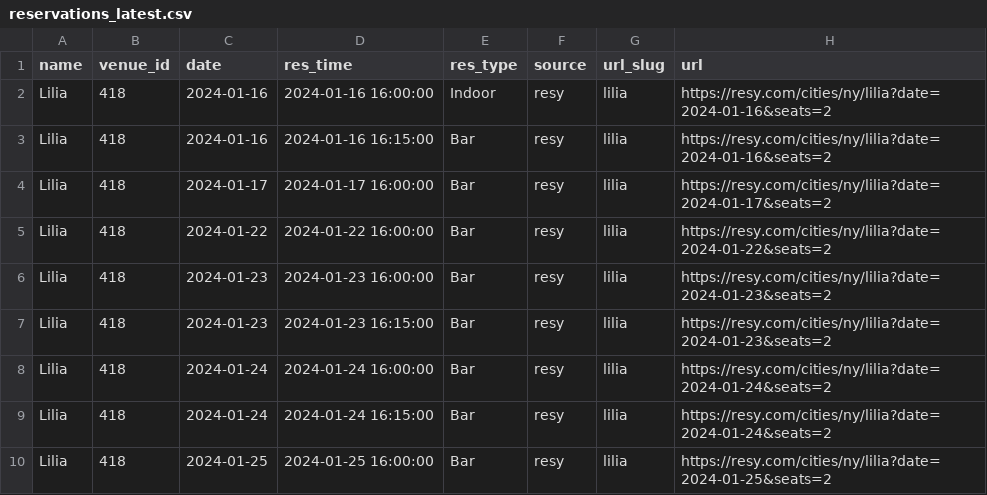
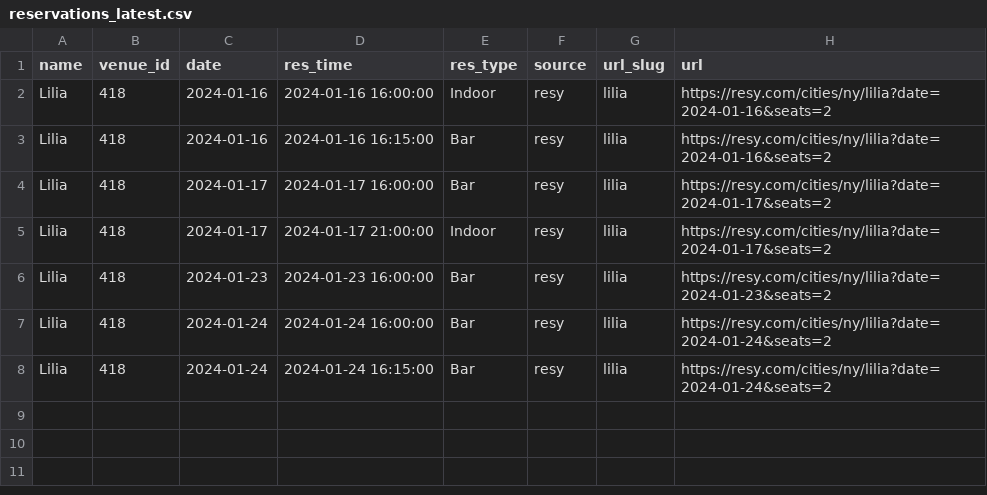
Before and after one commit to edj36/reservations, a CSV file: data/reservations_latest.csv, drawn as a sheet.

```diff
--- a/data/reservations_latest.csv
+++ b/data/reservations_latest.csv
@@ -4,7 +4,5 @@ Lilia,418,2024-01-16,2024-01-16 16:15:00,Bar,resy,lilia,https://resy.com/cities/
 Lilia,418,2024-01-17,2024-01-17 16:00:00,Bar,resy,lilia,https://resy.com/cities/ny/lilia?date=2024-01-17&seats=2
-Lilia,418,2024-01-22,2024-01-22 16:00:00,Bar,resy,lilia,https://resy.com/cities/ny/lilia?date=2024-01-22&seats=2
+Lilia,418,2024-01-17,2024-01-17 21:00:00,Indoor,resy,lilia,https://resy.com/cities/ny/lilia?date=2024-01-17&seats=2
 Lilia,418,2024-01-23,2024-01-23 16:00:00,Bar,resy,lilia,https://resy.com/cities/ny/lilia?date=2024-01-23&seats=2
-Lilia,418,2024-01-23,2024-01-23 16:15:00,Bar,resy,lilia,https://resy.com/cities/ny/lilia?date=2024-01-23&seats=2
 Lilia,418,2024-01-24,2024-01-24 16:00:00,Bar,resy,lilia,https://resy.com/cities/ny/lilia?date=2024-01-24&seats=2
 Lilia,418,2024-01-24,2024-01-24 16:15:00,Bar,resy,lilia,https://resy.com/cities/ny/lilia?date=2024-01-24&seats=2
-Lilia,418,2024-01-25,2024-01-25 16:00:00,Bar,resy,lilia,https://resy.com/cities/ny/lilia?date=2024-01-25&seats=2
```
